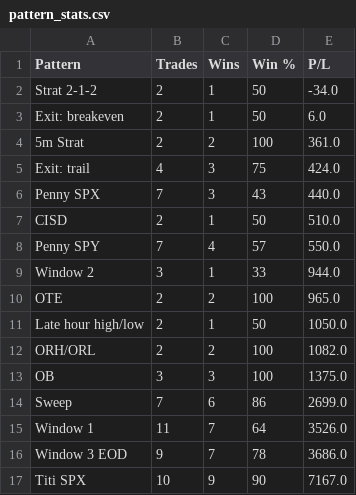
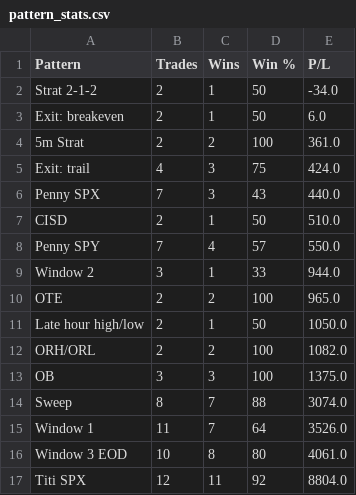
Before and after one commit to thetrinmillenia/belle-backtest, a CSV file: results/pattern_stats.csv, drawn as a sheet.

```diff
--- a/results/pattern_stats.csv
+++ b/results/pattern_stats.csv
@@ -13,5 +13,5 @@ ORH/ORL,2,2,100,1082.0
 OB,3,3,100,1375.0
-Sweep,7,6,86,2699.0
+Sweep,8,7,88,3074.0
 Window 1,11,7,64,3526.0
-Window 3 EOD,9,7,78,3686.0
-Titi SPX,10,9,90,7167.0
+Window 3 EOD,10,8,80,4061.0
+Titi SPX,12,11,92,8804.0
```
Also changed, not shown: results/win_library.csv.
